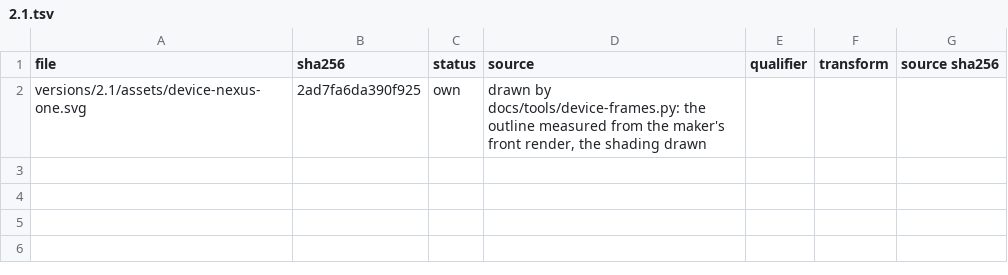
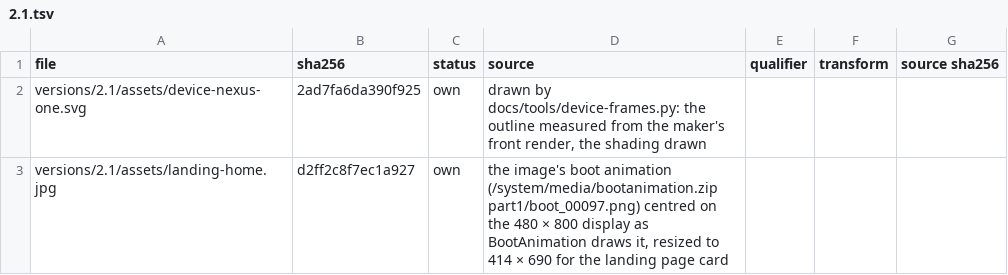
Before and after one commit to szabolevi98/android-simulator, a TSV file: docs/reports/assets/2.1.tsv, drawn as a sheet; the diff names each change by its address in the sheet, - before the commit and + after, or states it on an @@ line.

Commit message:
Landing page: Android 2.1 on the Nexus One as a work-in-progress card (IN PROGRESS, Preview)
The card's picture is the image's own boot animation (bootanimation.zip part1/boot_00097.png, centred on the 480 x 800 display as BootAnimation draws it) in the Nexus One drawing, until the home screen is built. Catalogue entry first (oldest), status preview; the description is translated in i18n.js (cache key 101).

```diff
--- a/docs/reports/assets/2.1.tsv
+++ b/docs/reports/assets/2.1.tsv
+row 3: versions/2.1/assets/landing-home.jpg | d2ff2c8f7ec1a927 | own | the image's boot animation (/system/media/bootanimation.zip part1/boot_00097.png) centred on the 480 × 800 display as BootAnimation draws it, resized to 414 × 690 for the landing page card
```
Also changed, not shown: docs/data/asset-sources.tsv, 12 other files.
